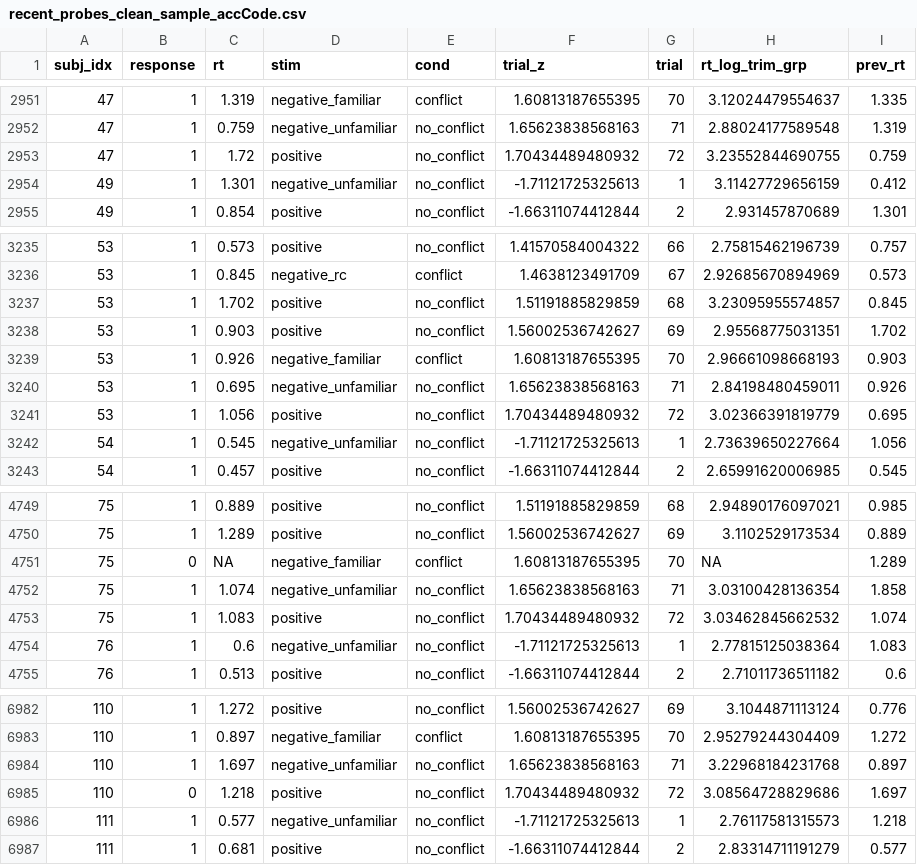
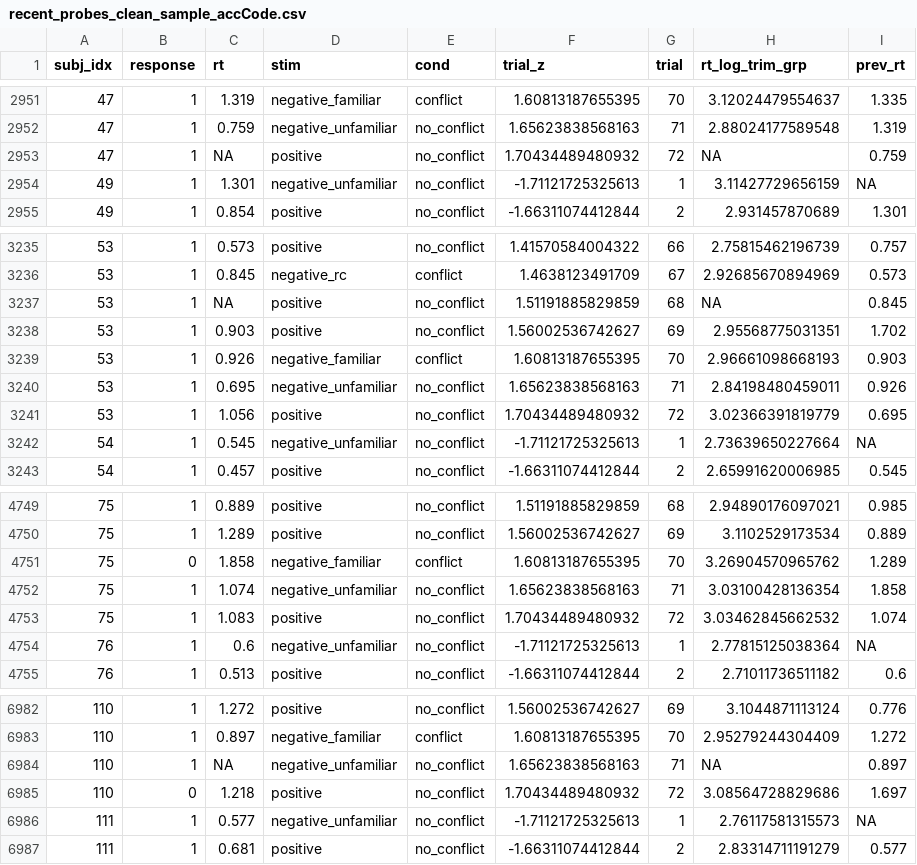
Before and after one commit to UNCDEPENdLab/PD_Inhibition_DDM, a CSV file: Data/preprocessed/recent_probes_clean_sample_accCode.csv, drawn as a sheet; only a part is shown, gaps mark what is left out; the diff covers the shown part only.

```diff
--- a/Data/preprocessed/recent_probes_clean_sample_accCode.csv
+++ b/Data/preprocessed/recent_probes_clean_sample_accCode.csv
@@ -2952,4 +2952,4 @@
 47,1,0.759,"negative_unfamiliar","no_conflict",1.65623838568163,71,2.88024177589548,1.319
-47,1,1.72,"positive","no_conflict",1.70434489480932,72,3.23552844690755,0.759
-49,1,1.301,"negative_unfamiliar","no_conflict",-1.71121725325613,1,3.11427729656159,0.412
+47,1,NA,"positive","no_conflict",1.70434489480932,72,NA,0.759
+49,1,1.301,"negative_unfamiliar","no_conflict",-1.71121725325613,1,3.11427729656159,NA
 49,1,0.854,"positive","no_conflict",-1.66311074412844,2,2.931457870689,1.301
@@ -3236,3 +3236,3 @@
 53,1,0.845,"negative_rc","conflict",1.4638123491709,67,2.92685670894969,0.573
-53,1,1.702,"positive","no_conflict",1.51191885829859,68,3.23095955574857,0.845
+53,1,NA,"positive","no_conflict",1.51191885829859,68,NA,0.845
 53,1,0.903,"positive","no_conflict",1.56002536742627,69,2.95568775031351,1.702
@@ -3241,3 +3241,3 @@
 53,1,1.056,"positive","no_conflict",1.70434489480932,72,3.02366391819779,0.695
-54,1,0.545,"negative_unfamiliar","no_conflict",-1.71121725325613,1,2.73639650227664,1.056
+54,1,0.545,"negative_unfamiliar","no_conflict",-1.71121725325613,1,2.73639650227664,NA
 54,1,0.457,"positive","no_conflict",-1.66311074412844,2,2.65991620006985,0.545
@@ -4750,6 +4750,6 @@
 75,1,1.289,"positive","no_conflict",1.56002536742627,69,3.1102529173534,0.889
-75,0,NA,"negative_familiar","conflict",1.60813187655395,70,NA,1.289
+75,0,1.858,"negative_familiar","conflict",1.60813187655395,70,3.26904570965762,1.289
 75,1,1.074,"negative_unfamiliar","no_conflict",1.65623838568163,71,3.03100428136354,1.858
 75,1,1.083,"positive","no_conflict",1.70434489480932,72,3.03462845662532,1.074
-76,1,0.6,"negative_unfamiliar","no_conflict",-1.71121725325613,1,2.77815125038364,1.083
+76,1,0.6,"negative_unfamiliar","no_conflict",-1.71121725325613,1,2.77815125038364,NA
 76,1,0.513,"positive","no_conflict",-1.66311074412844,2,2.71011736511182,0.6
@@ -6983,5 +6983,5 @@
 110,1,0.897,"negative_familiar","conflict",1.60813187655395,70,2.95279244304409,1.272
-110,1,1.697,"negative_unfamiliar","no_conflict",1.65623838568163,71,3.22968184231768,0.897
+110,1,NA,"negative_unfamiliar","no_conflict",1.65623838568163,71,NA,0.897
 110,0,1.218,"positive","no_conflict",1.70434489480932,72,3.08564728829686,1.697
-111,1,0.577,"negative_unfamiliar","no_conflict",-1.71121725325613,1,2.76117581315573,1.218
+111,1,0.577,"negative_unfamiliar","no_conflict",-1.71121725325613,1,2.76117581315573,NA
 111,1,0.681,"positive","no_conflict",-1.66311074412844,2,2.83314711191279,0.577
```
Also changed, not shown: 125 edited cells elsewhere in this file, Data/preprocessed/recent_probes_clean_sample_nafilt_accCode.csv, Data/preprocessed/recent_probes_full_sample_accCode.csv, 10 other files.
